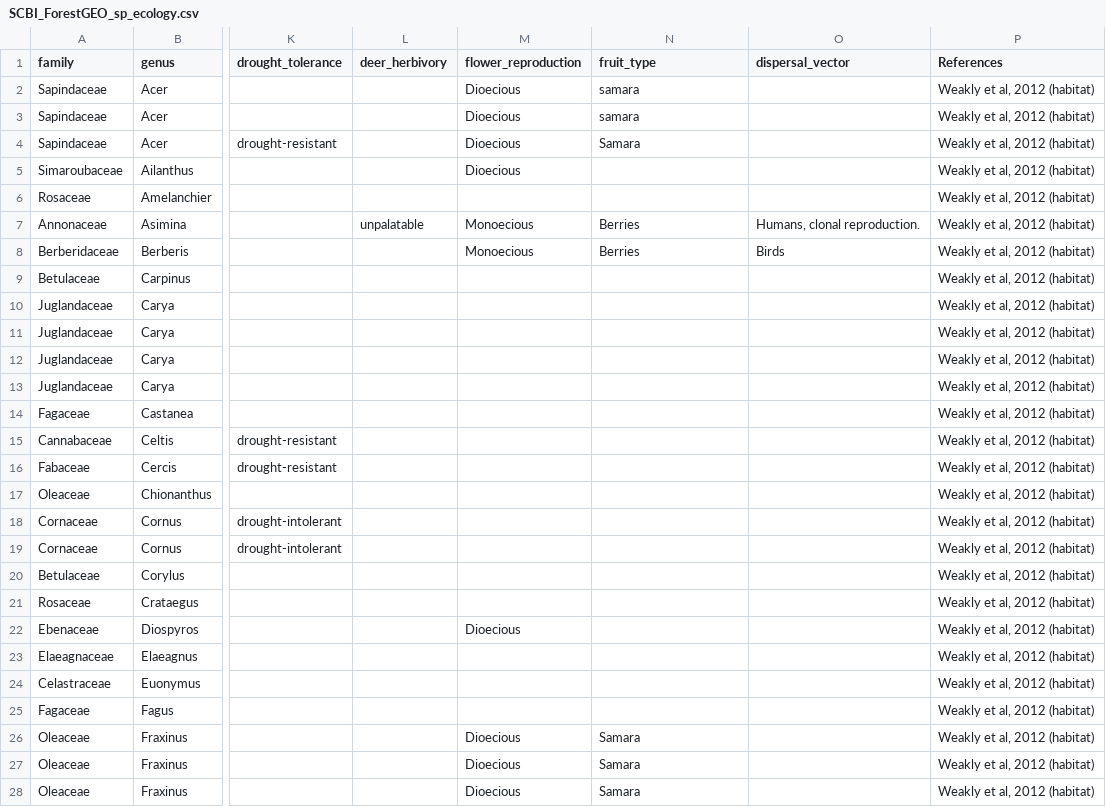
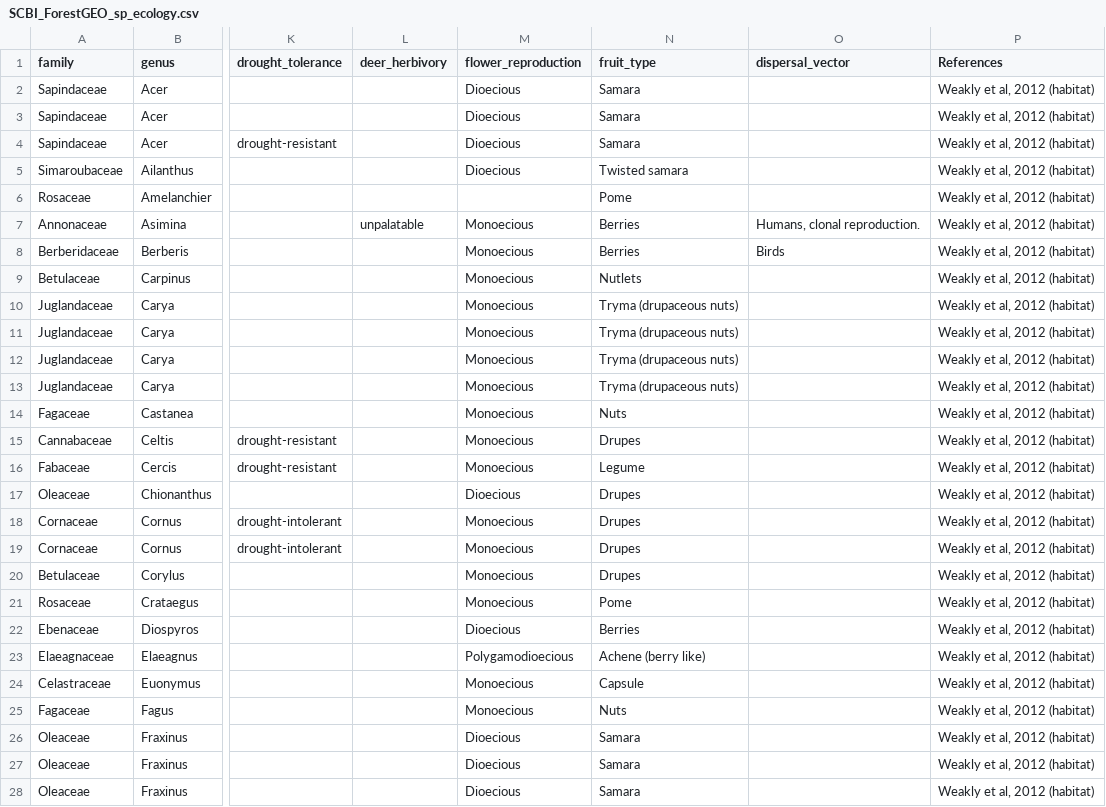
Before and after one commit to SCBI-ForestGEO/SCBI-ForestGEO-Data, a CSV file: species_lists/Tree ecology/SCBI_ForestGEO_sp_ecology.csv, drawn as a sheet; only a part is shown, gaps mark what is left out; the diff covers the shown part only; the diff names each change by its address in the sheet, - before the commit and + after, or states it on an @@ line.

Commit message:
Update SCBI_ForestGEO_sp_ecology.csv

```diff
--- a/species_lists/Tree ecology/SCBI_ForestGEO_sp_ecology.csv
+++ b/species_lists/Tree ecology/SCBI_ForestGEO_sp_ecology.csv
-N2:N3 (fruit_type): samara
+N2:N3 (fruit_type): Samara
-N5 (fruit_type): (empty)
+N5 (fruit_type): Twisted samara
-N6 (fruit_type): (empty)
+N6 (fruit_type): Pome
-M9:M16 (flower_reproduction): (empty)
+M9:M16 (flower_reproduction): Monoecious
-N9 (fruit_type): (empty)
+N9 (fruit_type): Nutlets
-N10:N13 (fruit_type): (empty)
+N10:N13 (fruit_type): Tryma (drupaceous nuts)
-N14 (fruit_type): (empty)
+N14 (fruit_type): Nuts
-N15 (fruit_type): (empty)
+N15 (fruit_type): Drupes
-N16 (fruit_type): (empty)
+N16 (fruit_type): Legume
-M17 (flower_reproduction): (empty)
+M17 (flower_reproduction): Dioecious
-N17:N20 (fruit_type): (empty)
+N17:N20 (fruit_type): Drupes
-M18:M21 (flower_reproduction): (empty)
+M18:M21 (flower_reproduction): Monoecious
-N21 (fruit_type): (empty)
+N21 (fruit_type): Pome
-N22 (fruit_type): (empty)
+N22 (fruit_type): Berries
-M23 (flower_reproduction): (empty)
+M23 (flower_reproduction): Polygamodioecious
-N23 (fruit_type): (empty)
+N23 (fruit_type): Achene (berry like)
-M24:M25 (flower_reproduction): (empty)
+M24:M25 (flower_reproduction): Monoecious
-N24 (fruit_type): (empty)
+N24 (fruit_type): Capsule
-N25 (fruit_type): (empty)
+N25 (fruit_type): Nuts
```
Also changed, not shown: 51 edited cells elsewhere in this file.
